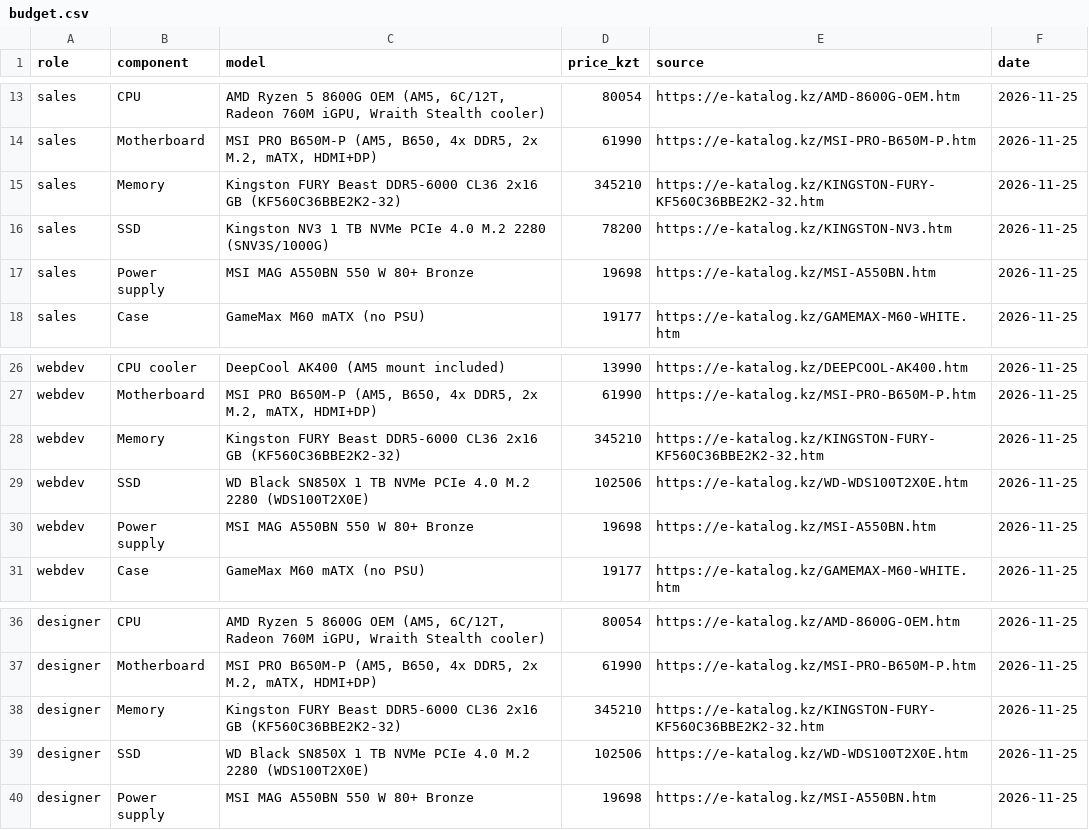
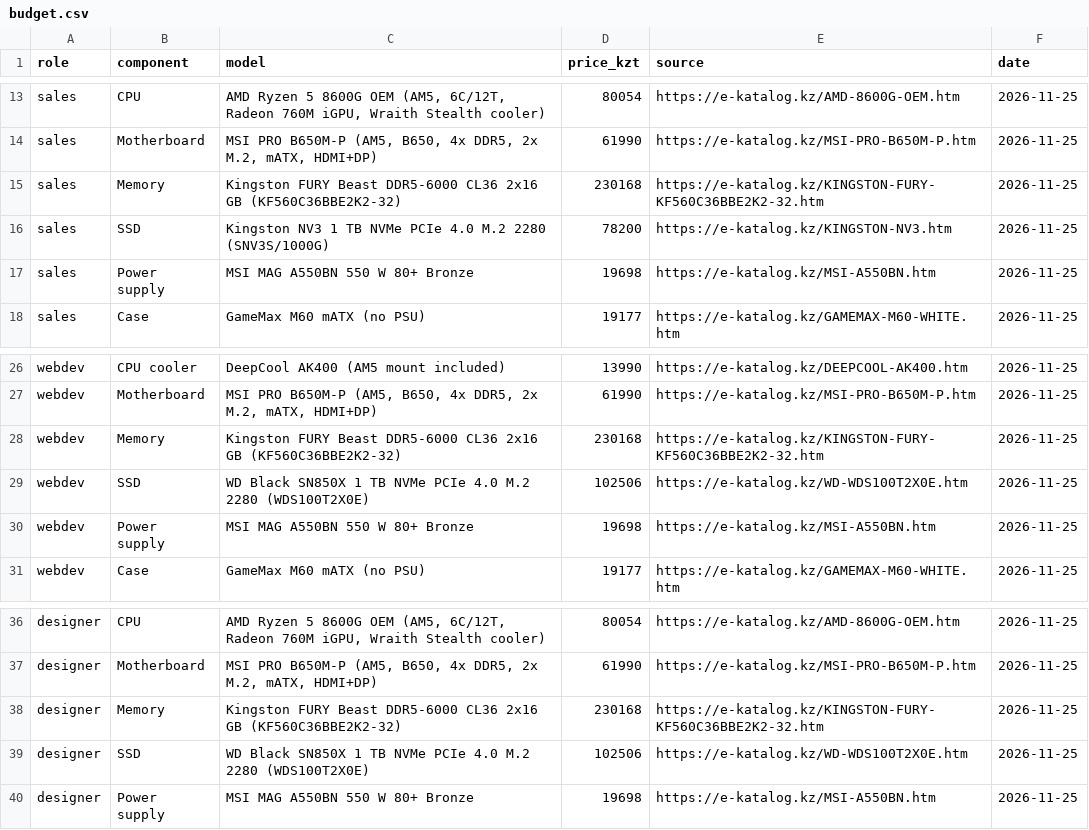
Before and after one commit to sh-amiraa/osarch-shaikenova, a CSV file: tickets/ticket2-office-spec/budget.csv, drawn as a sheet; only a part is shown, gaps mark what is left out.

Commit message:
Update budget.csv

```diff
--- a/tickets/ticket2-office-spec/budget.csv
+++ b/tickets/ticket2-office-spec/budget.csv
@@ -14,3 +14,3 @@ sales,CPU,"AMD Ryzen 5 8600G OEM (AM5, 6C/12T, Radeon 760M iGPU, Wraith Stealth
 sales,Motherboard,"MSI PRO B650M-P (AM5, B650, 4x DDR5, 2x M.2, mATX, HDMI+DP)",61990,https://e-katalog.kz/MSI-PRO-B650M-P.htm,2026-11-25
-sales,Memory,Kingston FURY Beast DDR5-6000 CL36 2x16 GB (KF560C36BBE2K2-32),345210,https://e-katalog.kz/KINGSTON-FURY-KF560C36BBE2K2-32.htm,2026-11-25
+sales,Memory,Kingston FURY Beast DDR5-6000 CL36 2x16 GB (KF560C36BBE2K2-32),230168,https://e-katalog.kz/KINGSTON-FURY-KF560C36BBE2K2-32.htm,2026-11-25
 sales,SSD,Kingston NV3 1 TB NVMe PCIe 4.0 M.2 2280 (SNV3S/1000G),78200,https://e-katalog.kz/KINGSTON-NV3.htm,2026-11-25
@@ -27,3 +27,3 @@ webdev,CPU cooler,DeepCool AK400 (AM5 mount included),13990,https://e-katalog.kz
 webdev,Motherboard,"MSI PRO B650M-P (AM5, B650, 4x DDR5, 2x M.2, mATX, HDMI+DP)",61990,https://e-katalog.kz/MSI-PRO-B650M-P.htm,2026-11-25
-webdev,Memory,Kingston FURY Beast DDR5-6000 CL36 2x16 GB (KF560C36BBE2K2-32),345210,https://e-katalog.kz/KINGSTON-FURY-KF560C36BBE2K2-32.htm,2026-11-25
+webdev,Memory,Kingston FURY Beast DDR5-6000 CL36 2x16 GB (KF560C36BBE2K2-32),230168,https://e-katalog.kz/KINGSTON-FURY-KF560C36BBE2K2-32.htm,2026-11-25
 webdev,SSD,WD Black SN850X 1 TB NVMe PCIe 4.0 M.2 2280 (WDS100T2X0E),102506,https://e-katalog.kz/WD-WDS100T2X0E.htm,2026-11-25
@@ -37,3 +37,3 @@ designer,CPU,"AMD Ryzen 5 8600G OEM (AM5, 6C/12T, Radeon 760M iGPU, Wraith Steal
 designer,Motherboard,"MSI PRO B650M-P (AM5, B650, 4x DDR5, 2x M.2, mATX, HDMI+DP)",61990,https://e-katalog.kz/MSI-PRO-B650M-P.htm,2026-11-25
-designer,Memory,Kingston FURY Beast DDR5-6000 CL36 2x16 GB (KF560C36BBE2K2-32),345210,https://e-katalog.kz/KINGSTON-FURY-KF560C36BBE2K2-32.htm,2026-11-25
+designer,Memory,Kingston FURY Beast DDR5-6000 CL36 2x16 GB (KF560C36BBE2K2-32),230168,https://e-katalog.kz/KINGSTON-FURY-KF560C36BBE2K2-32.htm,2026-11-25
 designer,SSD,WD Black SN850X 1 TB NVMe PCIe 4.0 M.2 2280 (WDS100T2X0E),102506,https://e-katalog.kz/WD-WDS100T2X0E.htm,2026-11-25
```
